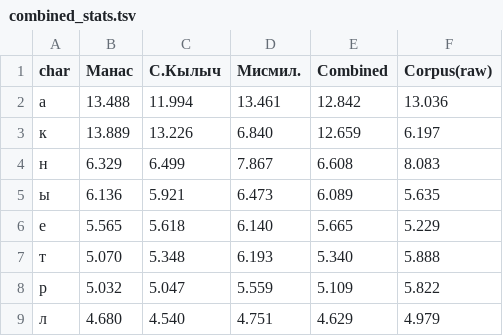
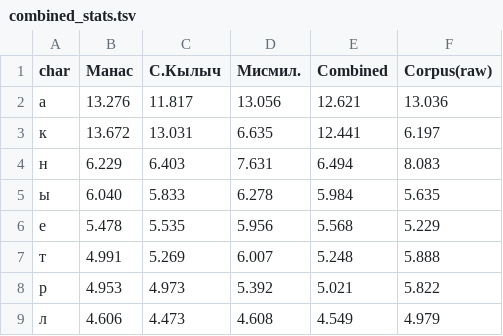
Before and after one commit to kyrgyz-nlp/text-analytics-kyrgyz-keyboard, a TSV file: combined_stats.tsv, drawn as a sheet; only a part is shown; the diff covers the shown part only.

```diff
--- a/combined_stats.tsv
+++ b/combined_stats.tsv
@@ -1,9 +1,9 @@
 char	Манас	С.Кылыч	Мисмил.	Combined	Corpus(raw)
-а	13.488	11.994	13.461	12.842	13.036
-к	13.889	13.226	6.840	12.659	6.197
-н	6.329	6.499	7.867	6.608	8.083
-ы	6.136	5.921	6.473	6.089	5.635
-е	5.565	5.618	6.140	5.665	5.229
-т	5.070	5.348	6.193	5.340	5.888
-р	5.032	5.047	5.559	5.109	5.822
-л	4.680	4.540	4.751	4.629	4.979
+а	13.276	11.817	13.056	12.621	13.036
+к	13.672	13.031	6.635	12.441	6.197
+н	6.229	6.403	7.631	6.494	8.083
+ы	6.040	5.833	6.278	5.984	5.635
+е	5.478	5.535	5.956	5.568	5.229
+т	4.991	5.269	6.007	5.248	5.888
+р	4.953	4.973	5.392	5.021	5.822
+л	4.606	4.473	4.608	4.549	4.979
```
Also changed, not shown: 1 added row, 1 removed row and 72 edited cells elsewhere in this file, 1 other file.
